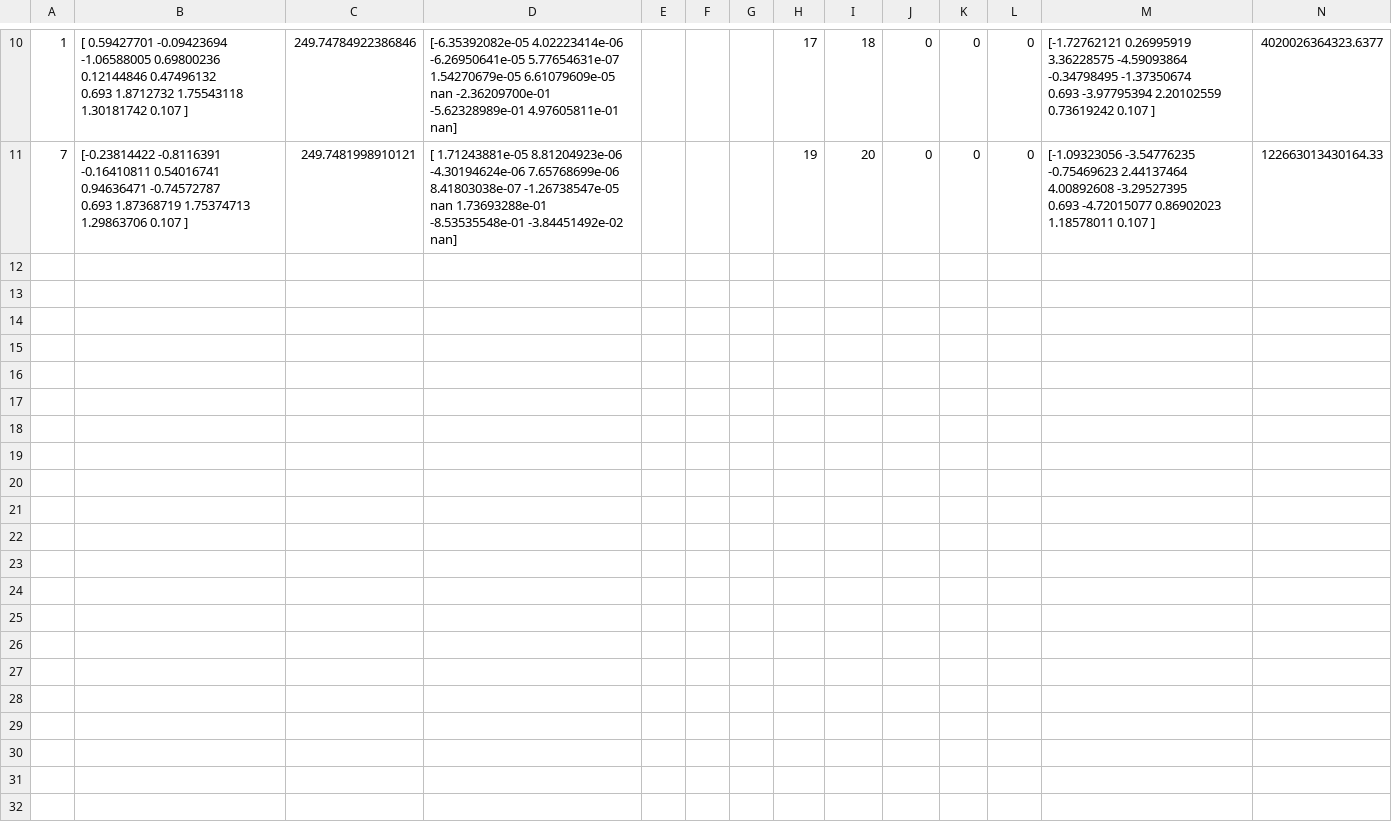
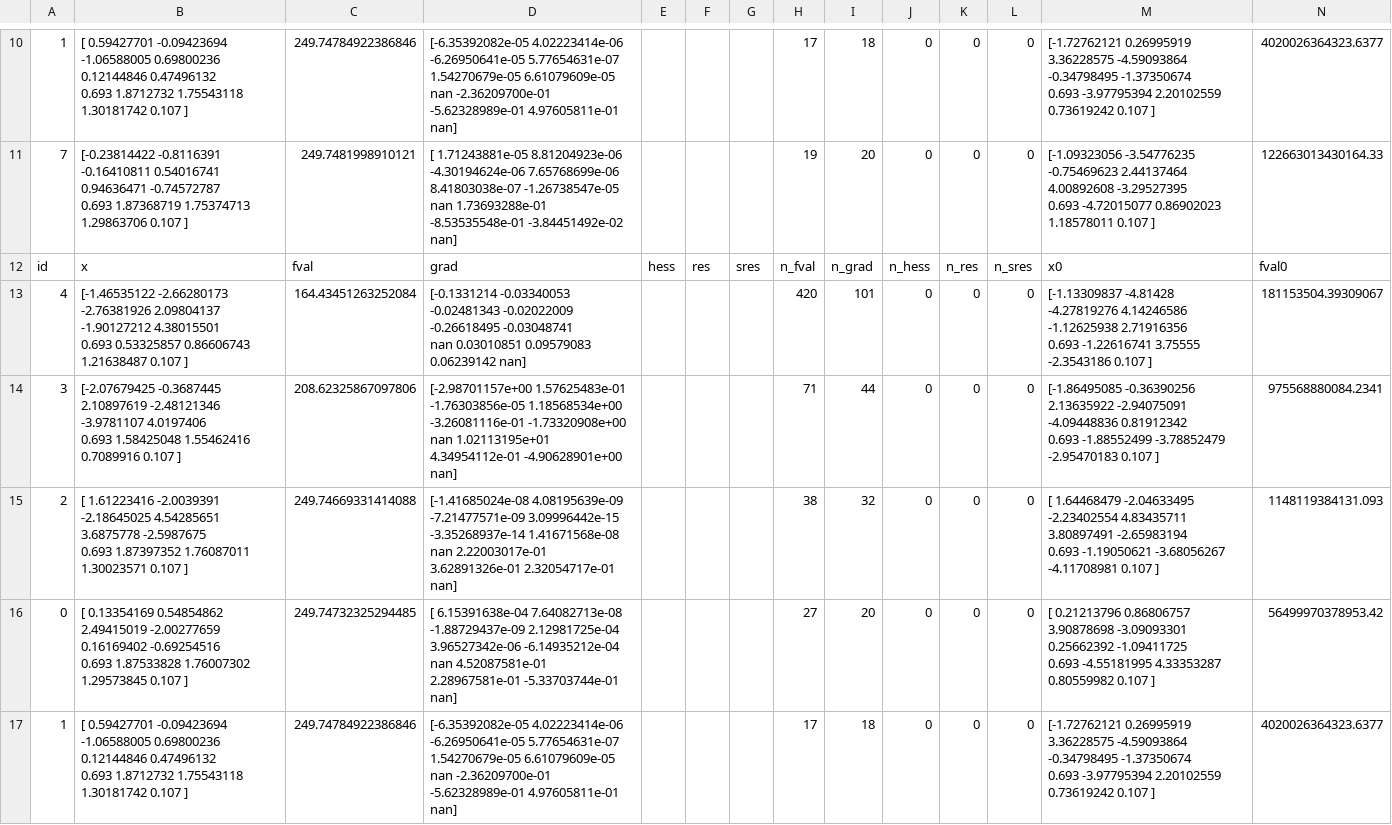
Before and after one commit to damianoognissanti/BenchmakPyPESTO, a CSV file: Small_Tests/model_Boehm_JProteomeRes2014/optRun.csv, drawn as a sheet; only a part is shown, gaps mark what is left out; rows hold the shown columns only; ↵ is a line break in a cell; the diff names each change by its address in the sheet, - before the commit and + after, or states it on an @@ line.

```diff
--- a/Small_Tests/model_Boehm_JProteomeRes2014/optRun.csv
+++ b/Small_Tests/model_Boehm_JProteomeRes2014/optRun.csv
+row 12: id | x | fval | grad | hess | res | sres | n_fval | n_grad | n_hess | n_res | n_sres | x0 | fval0
+row 13: 4 | [-1.46535122 -2.66280173 -2.76381926 2.09804137 -1.90127212 4.38015501 ↵ 0.693 0.53325857 0.86606743 1.21638487 0.107 ] | 164.43451263252084 | [-0.1331214 -0.03340053 -0.02481343 -0.02022009 -0.26618495 -0.03048741 ↵ nan 0.03010851 0.09579083 0.06239142 nan] |  |  |  | 420 | 101 | 0 | 0 | 0 | [-1.13309837 -4.81428 -4.27819276 4.14246586 -1.12625938 2.71916356 ↵ 0.693 -1.22616741 3.75555 -2.3543186 0.107 ] | 181153504.39309067
+row 14: 3 | [-2.07679425 -0.3687445 2.10897619 -2.48121346 -3.9781107 4.0197406 ↵ 0.693 1.58425048 1.55462416 0.7089916 0.107 ] | 208.62325867097806 | [-2.98701157e+00 1.57625483e-01 -1.76303856e-05 1.18568534e+00 ↵ -3.26081116e-01 -1.73320908e+00 nan 1.02113195e+01 ↵ 4.34954112e-01 -4.90628901e+00 nan] |  |  |  | 71 | 44 | 0 | 0 | 0 | [-1.86495085 -0.36390256 2.13635922 -2.94075091 -4.09448836 0.81912342 ↵ 0.693 -1.88552499 -3.78852479 -2.95470183 0.107 ] | 975568880084.2341
+row 15: 2 | [ 1.61223416 -2.0039391 -2.18645025 4.54285651 3.6875778 -2.5987675 ↵ 0.693 1.87397352 1.76087011 1.30023571 0.107 ] | 249.74669331414088 | [-1.41685024e-08 4.08195639e-09 -7.21477571e-09 3.09996442e-15 ↵ -3.35268937e-14 1.41671568e-08 nan 2.22003017e-01 ↵ 3.62891326e-01 2.32054717e-01 nan] |  |  |  | 38 | 32 | 0 | 0 | 0 | [ 1.64468479 -2.04633495 -2.23402554 4.83435711 3.80897491 -2.65983194 ↵ 0.693 -1.19050621 -3.68056267 -4.11708981 0.107 ] | 1148119384131.093
+row 16: 0 | [ 0.13354169 0.54854862 2.49415019 -2.00277659 0.16169402 -0.69254516 ↵ 0.693 1.87533828 1.76007302 1.29573845 0.107 ] | 249.74732325294485 | [ 6.15391638e-04 7.64082713e-08 -1.88729437e-09 2.12981725e-04 ↵ 3.96527342e-06 -6.14935212e-04 nan 4.52087581e-01 ↵ 2.28967581e-01 -5.33703744e-01 nan] |  |  |  | 27 | 20 | 0 | 0 | 0 | [ 0.21213796 0.86806757 3.90878698 -3.09093301 0.25662392 -1.09411725 ↵ 0.693 -4.55181995 4.33353287 0.80559982 0.107 ] | 56499970378953.42
+row 17: 1 | [ 0.59427701 -0.09423694 -1.06588005 0.69800236 0.12144846 0.47496132 ↵ 0.693 1.8712732 1.75543118 1.30181742 0.107 ] | 249.74784922386846 | [-6.35392082e-05 4.02223414e-06 -6.26950641e-05 5.77654631e-07 ↵ 1.54270679e-05 6.61079609e-05 nan -2.36209700e-01 ↵ -5.62328989e-01 4.97605811e-01 nan] |  |  |  | 17 | 18 | 0 | 0 | 0 | [-1.72762121 0.26995919 3.36228575 -4.59093864 -0.34798495 -1.37350674 ↵ 0.693 -3.97795394 2.20102559 0.73619242 0.107 ] | 4020026364323.6377
```
Also changed, not shown: 2 other files.
